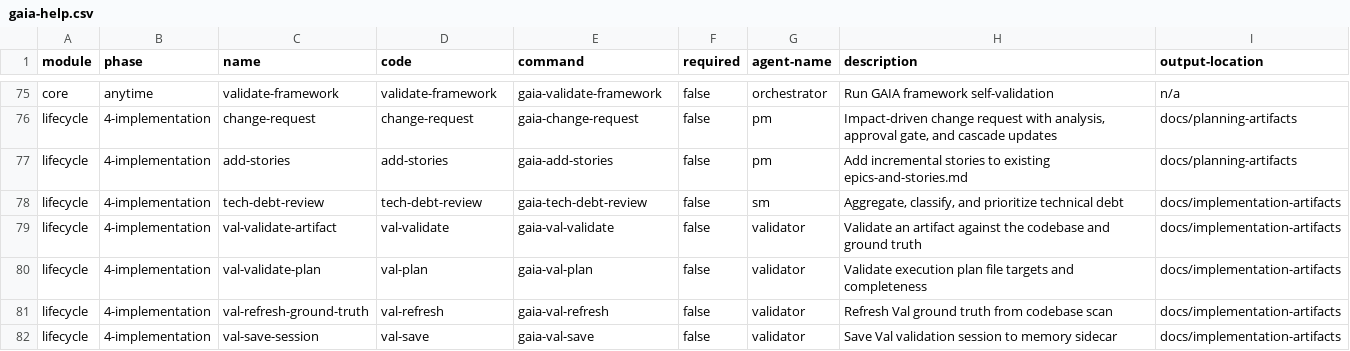
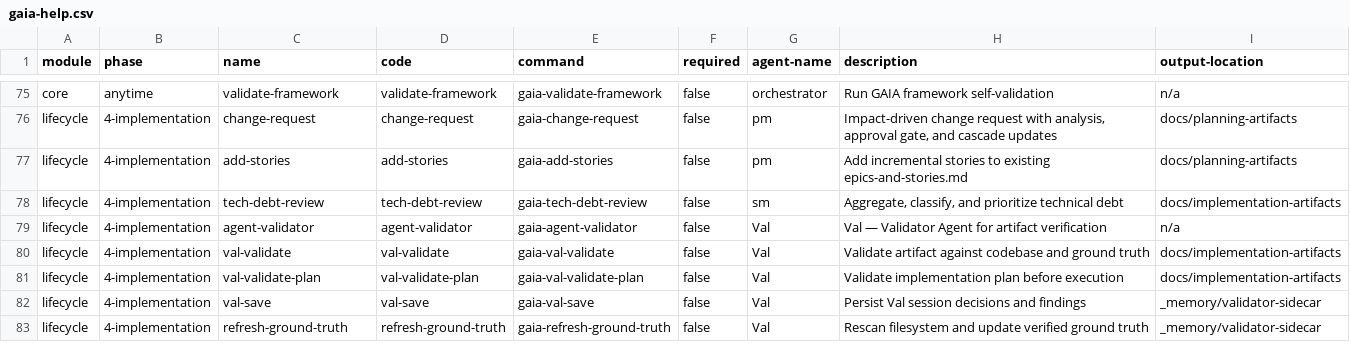
Before and after one commit to jlouage/Gaia-framework, a CSV file: _gaia/_config/gaia-help.csv, drawn as a sheet; only a part is shown, gaps mark what is left out.

Commit message:
feat(lifecycle): add Val slash commands and manifest entries (E8-S5)
Create 5 slash command files for the Val Validator Agent:
- gaia-agent-validator (agent activation, model: opus)
- gaia-val-validate (val-validate-artifact workflow)
- gaia-val-validate-plan (val-validate-plan workflow)
- gaia-val-save (val-save-session workflow)
- gaia-refresh-ground-truth (val-refresh-ground-truth workflow)

Add 4 rows to workflow-manifest.csv and fix/add 5 rows in
gaia-help.csv with corrected command names and Val agent-name.

Includes test suite (48 assertions, all passing).

```diff
--- a/_gaia/_config/gaia-help.csv
+++ b/_gaia/_config/gaia-help.csv
@@ -78,5 +78,6 @@ module,phase,name,code,command,required,agent-name,description,output-location
 "lifecycle","4-implementation","tech-debt-review","tech-debt-review","gaia-tech-debt-review","false","sm","Aggregate, classify, and prioritize technical debt","docs/implementation-artifacts"
-"lifecycle","4-implementation","val-validate-artifact","val-validate","gaia-val-validate","false","validator","Validate an artifact against the codebase and ground truth","docs/implementation-artifacts"
-"lifecycle","4-implementation","val-validate-plan","val-plan","gaia-val-plan","false","validator","Validate execution plan file targets and completeness","docs/implementation-artifacts"
-"lifecycle","4-implementation","val-refresh-ground-truth","val-refresh","gaia-val-refresh","false","validator","Refresh Val ground truth from codebase scan","docs/implementation-artifacts"
-"lifecycle","4-implementation","val-save-session","val-save","gaia-val-save","false","validator","Save Val validation session to memory sidecar","docs/implementation-artifacts"
+"lifecycle","4-implementation","agent-validator","agent-validator","gaia-agent-validator","false","Val","Val — Validator Agent for artifact verification","n/a"
+"lifecycle","4-implementation","val-validate","val-validate","gaia-val-validate","false","Val","Validate artifact against codebase and ground truth","docs/implementation-artifacts"
+"lifecycle","4-implementation","val-validate-plan","val-validate-plan","gaia-val-validate-plan","false","Val","Validate implementation plan before execution","docs/implementation-artifacts"
+"lifecycle","4-implementation","val-save","val-save","gaia-val-save","false","Val","Persist Val session decisions and findings","_memory/validator-sidecar"
+"lifecycle","4-implementation","refresh-ground-truth","refresh-ground-truth","gaia-refresh-ground-truth","false","Val","Rescan filesystem and update verified ground truth","_memory/validator-sidecar"
```
Also changed, not shown: 12 other files.
